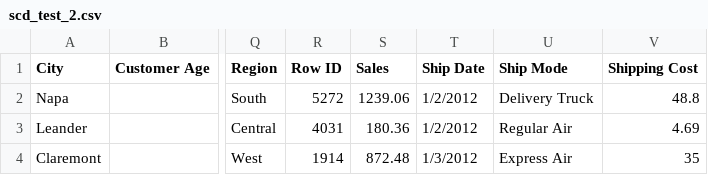
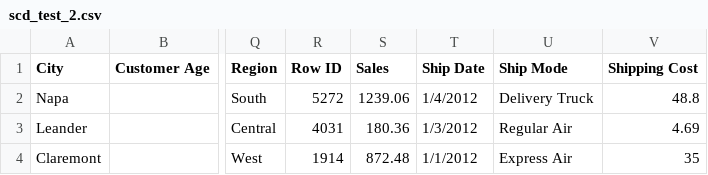
Before and after one commit to Rojaneverest/walmart-project-etl, a CSV file: data/scd_test_2.csv, drawn as a sheet; only a part is shown, gaps mark what is left out; the diff names each change by its address in the sheet, - before the commit and + after, or states it on an @@ line.

```diff
--- a/data/scd_test_2.csv
+++ b/data/scd_test_2.csv
-T2 (Ship Date): 1/2/2012
+T2 (Ship Date): 1/4/2012
-T3 (Ship Date): 1/2/2012
+T3 (Ship Date): 1/3/2012
-T4 (Ship Date): 1/3/2012
+T4 (Ship Date): 1/1/2012
```
Also changed, not shown: data/scd_test_corrected.csv, 7 other files.
